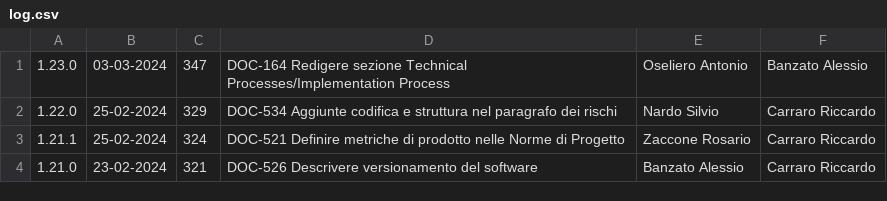
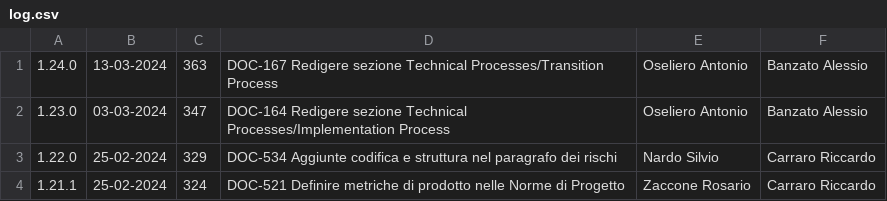
Before and after one commit to Error-418-SWE/Documenti, a CSV file: 3 - PB/Documentazione interna/Norme di Progetto/log.csv, drawn as a sheet; only a part is shown; the shorter side is filled out with more unchanged rows; the diff names each change by its address in the sheet, - before the commit and + after, or states it on an @@ line.

```diff
--- a/3 - PB/Documentazione interna/Norme di Progetto/log.csv
+++ b/3 - PB/Documentazione interna/Norme di Progetto/log.csv
+row 1: 1.24.0 | 13-03-2024 | 363 | DOC-167 Redigere sezione Technical Processes/Transition Process | Oseliero Antonio | Banzato Alessio
```
